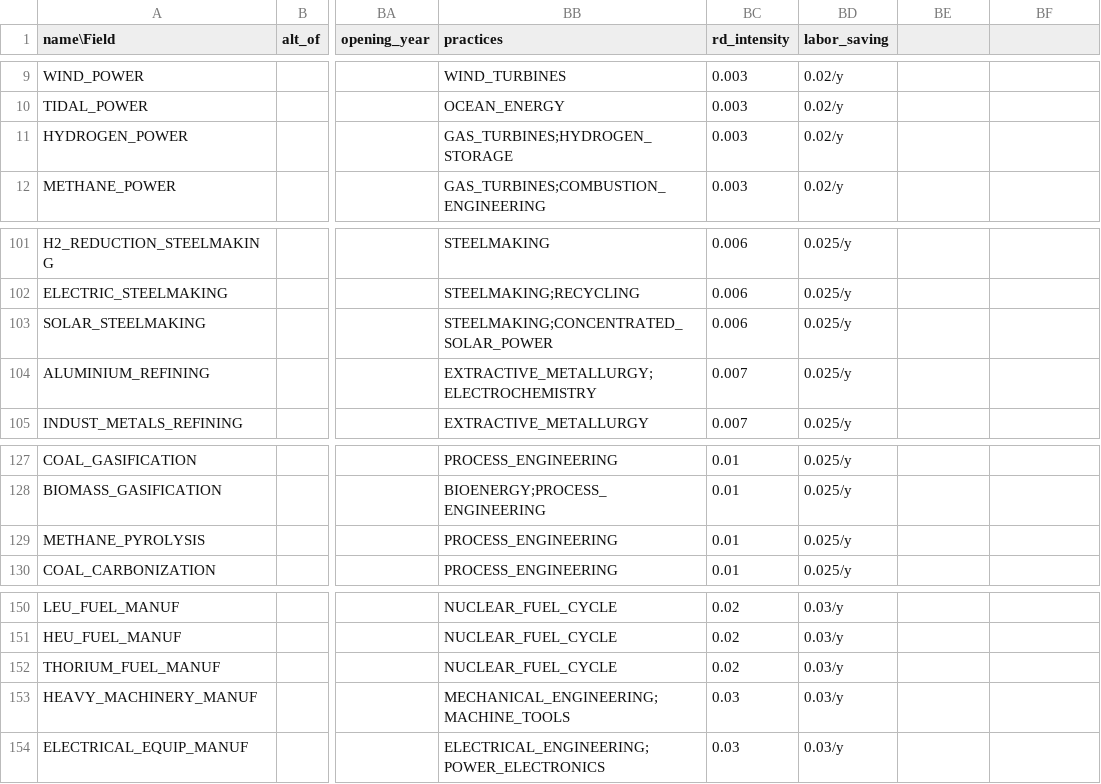
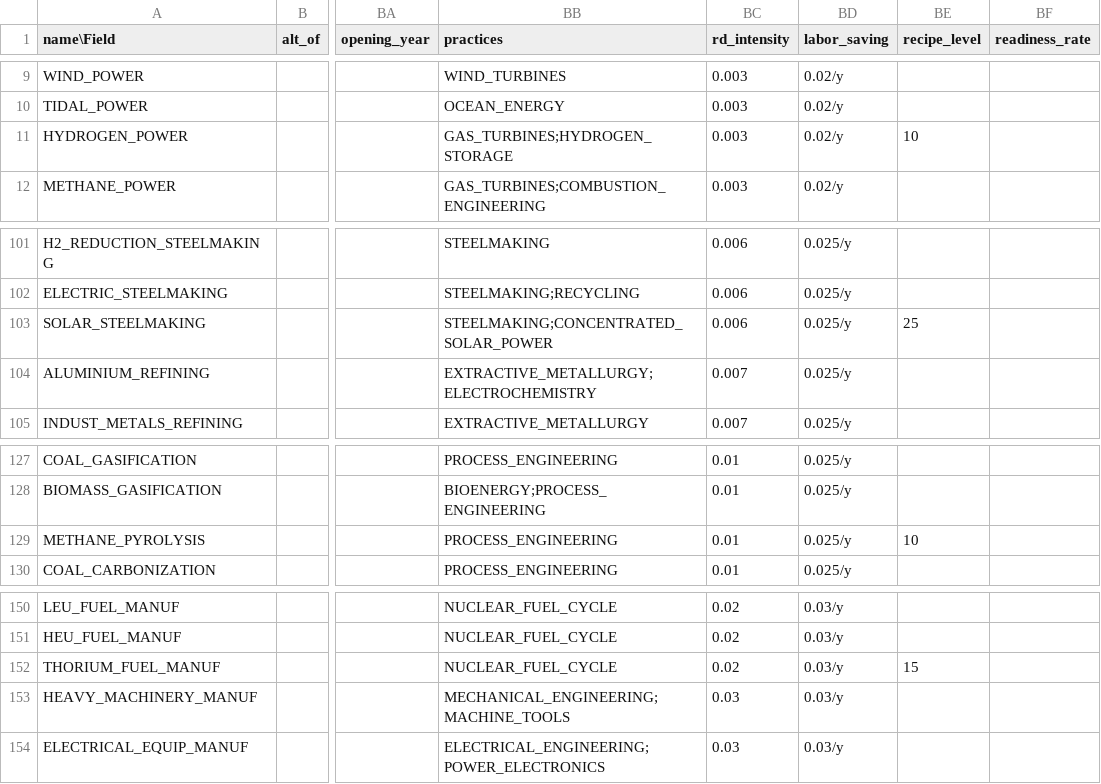
Before and after one commit to t2civ/astropolis_public, a TSV file: tables/operations.tsv, drawn as a sheet; only a part is shown, gaps mark what is left out; the diff covers the shown part only; the diff names each change by its address in the sheet, - before the commit and + after, or states it on an @@ line.

```diff
--- a/tables/operations.tsv
+++ b/tables/operations.tsv
-BE1: (empty)
+BE1: recipe_level
-BF1: (empty)
+BF1: readiness_rate
-BE11 (recipe_level): (empty)
+BE11 (recipe_level): 10
-BE103 (recipe_level): (empty)
+BE103 (recipe_level): 25
-BE129 (recipe_level): (empty)
+BE129 (recipe_level): 10
-BE152 (recipe_level): (empty)
+BE152 (recipe_level): 15
```
Also changed, not shown: 23 edited cells elsewhere in this file, tables/modules.tsv, 2 other files.
